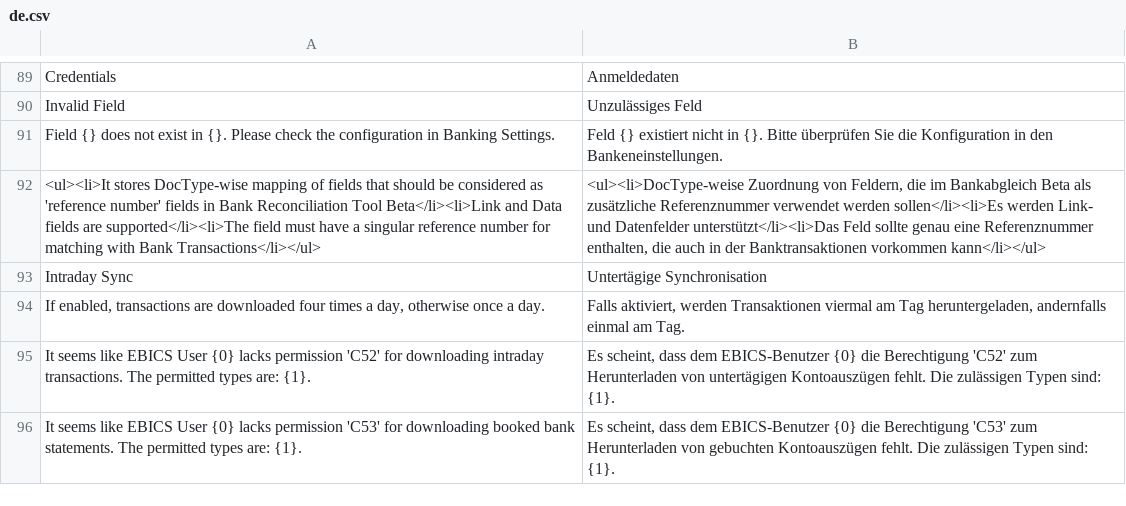
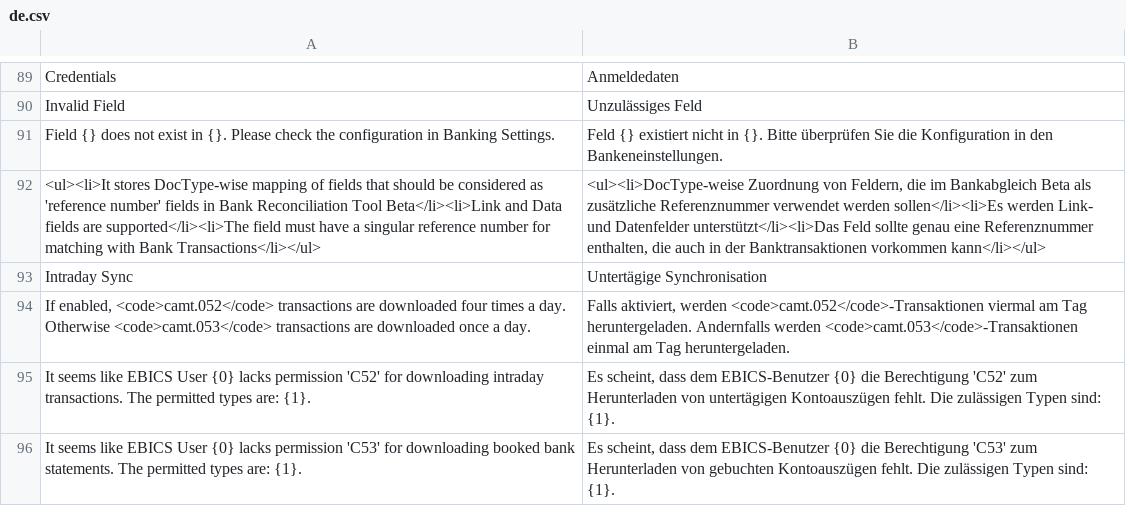
Before and after one commit to ggraza/banking, a CSV file: banking/translations/de.csv, drawn as a sheet; only a part is shown, gaps mark what is left out.

```diff
--- a/banking/translations/de.csv
+++ b/banking/translations/de.csv
@@ -93,3 +93,3 @@ Field {} does not exist in {}. Please check the configuration in Banking Setting
 Intraday Sync,Untertägige Synchronisation,
-"If enabled, transactions are downloaded four times a day, otherwise once a day.","Falls aktiviert, werden Transaktionen viermal am Tag heruntergeladen, andernfalls einmal am Tag.",
+"If enabled, <code>camt.052</code> transactions are downloaded four times a day. Otherwise <code>camt.053</code> transactions are downloaded once a day.","Falls aktiviert, werden <code>camt.052</code>-Transaktionen viermal am Tag heruntergeladen. Andernfalls werden <code>camt.053</code>-Transaktionen einmal am Tag heruntergeladen.",
 "It seems like EBICS User {0} lacks permission 'C52' for downloading intraday transactions. The permitted types are: {1}.","Es scheint, dass dem EBICS-Benutzer {0} die Berechtigung 'C52' zum Herunterladen von untertägigen Kontoauszügen fehlt. Die zulässigen Typen sind: {1}.",
```
Also changed, not shown: 1 other file.
